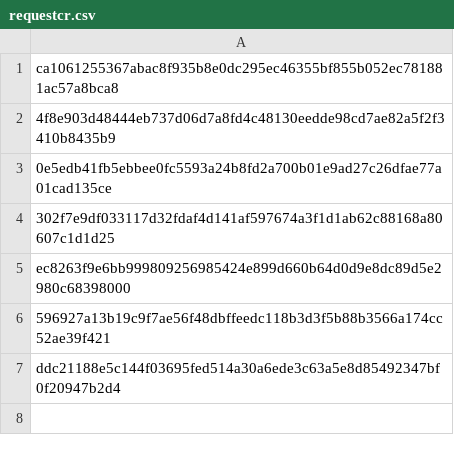
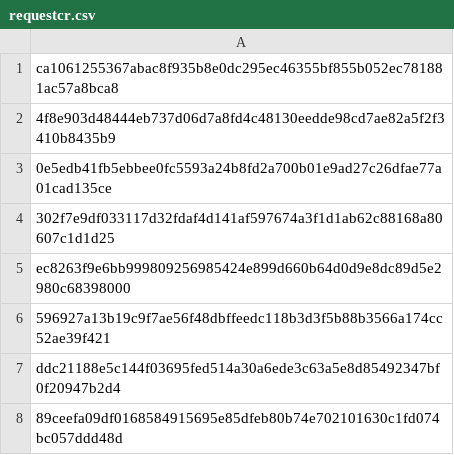
Before and after one commit to mabbsolute/tgs, a CSV file: requestcr.csv, drawn as a sheet; the diff names each change by its address in the sheet, - before the commit and + after, or states it on an @@ line.

Commit message:
Update requestcr.csv

```diff
--- a/requestcr.csv
+++ b/requestcr.csv
+row 8: 89ceefa09df0168584915695e85dfeb80b74e702101630c1fd074bc057ddd48d
```
